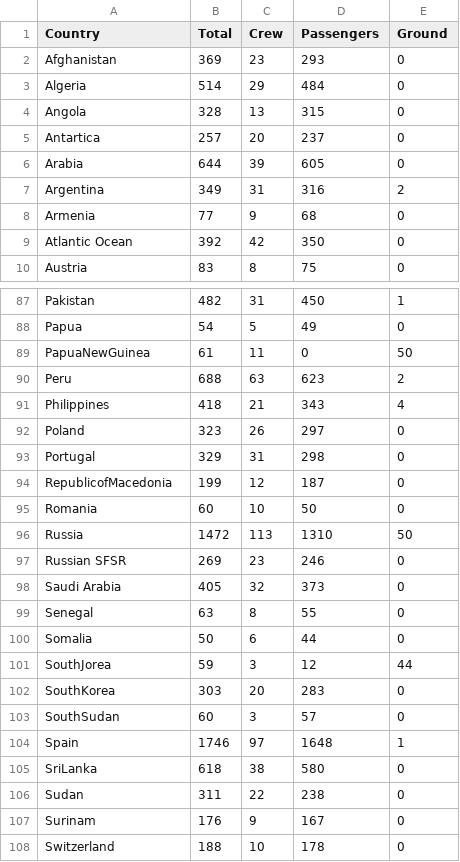
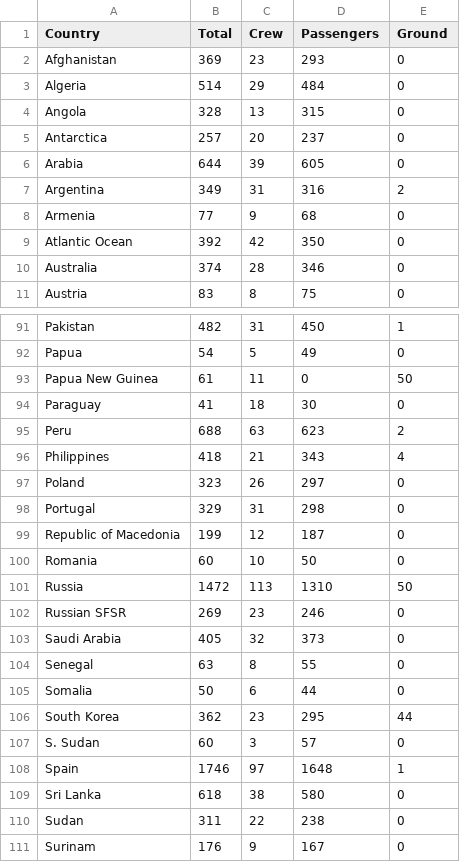
Before and after one commit to peijiunchong/Flights_Statistic, a CSV file: data/flight-incidents.csv, drawn as a sheet; only a part is shown, gaps mark what is left out; the shorter side is filled out with more unchanged rows; the diff covers the shown part only.

Commit message:
Update csv file

```diff
--- a/data/flight-incidents.csv
+++ b/data/flight-incidents.csv
@@ -4,3 +4,3 @@ Algeria,514,29,484,0
 Angola,328,13,315,0
-Antartica,257,20,237,0
+Antarctica,257,20,237,0
 Arabia,644,39,605,0
@@ -9,2 +9,3 @@ Armenia,77,9,68,0
 Atlantic Ocean,392,42,350,0
+Australia,374,28,346,0
 Austria,83,8,75,0
@@ -88,3 +92,4 @@ Pakistan,482,31,450,1
 Papua,54,5,49,0
-PapuaNewGuinea,61,11,0,50
+Papua New Guinea,61,11,0,50
+Paraguay,41,18,30,0
 Peru,688,63,623,2
@@ -93,3 +98,3 @@ Poland,323,26,297,0
 Portugal,329,31,298,0
-RepublicofMacedonia,199,12,187,0
+Republic of Macedonia,199,12,187,0
 Romania,60,10,50,0
@@ -100,7 +105,6 @@ Senegal,63,8,55,0
 Somalia,50,6,44,0
-SouthJorea,59,3,12,44
-SouthKorea,303,20,283,0
-SouthSudan,60,3,57,0
+South Korea,362,23,295,44
+S. Sudan,60,3,57,0
 Spain,1746,97,1648,1
-SriLanka,618,38,580,0
+Sri Lanka,618,38,580,0
 Sudan,311,22,238,0
```
Also changed, not shown: 3 added rows and 1 edited cell elsewhere in this file.
